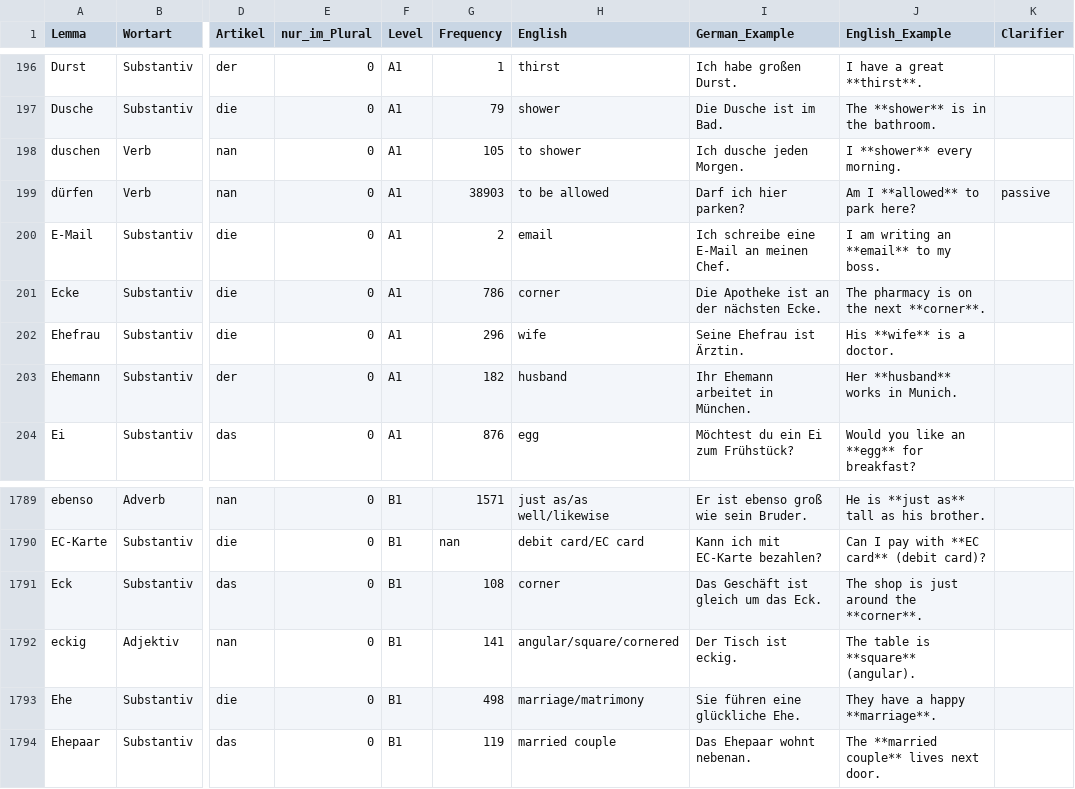
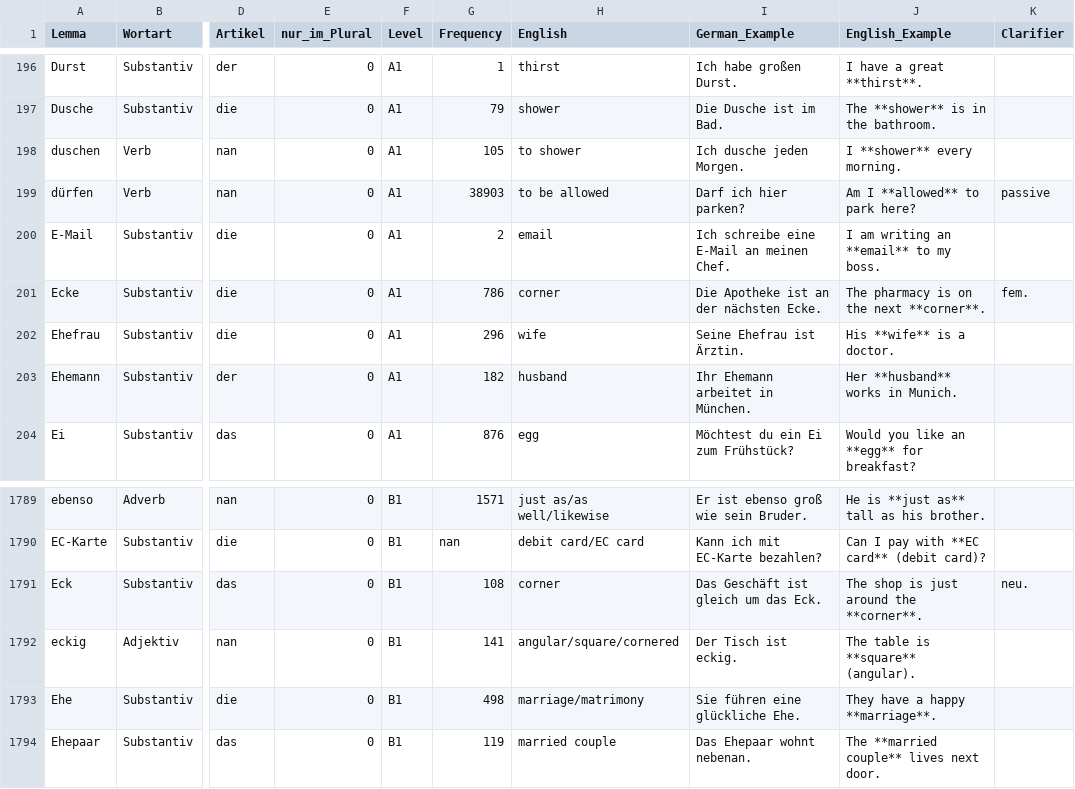
Before and after one commit to hieuristic/flashrecall, a CSV file: goethe_final.csv, drawn as a sheet; only a part is shown, gaps mark what is left out; the diff names each change by its address in the sheet, - before the commit and + after, or states it on an @@ line.

```diff
--- a/goethe_final.csv
+++ b/goethe_final.csv
-K201 (Clarifier): (empty)
+K201 (Clarifier): fem.
-K1791 (Clarifier): (empty)
+K1791 (Clarifier): neu.
```
Also changed, not shown: 1 other file.
